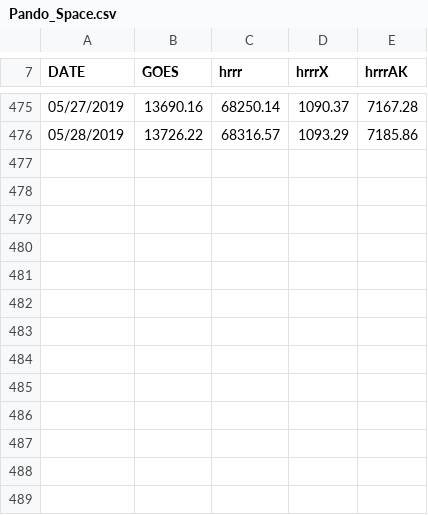
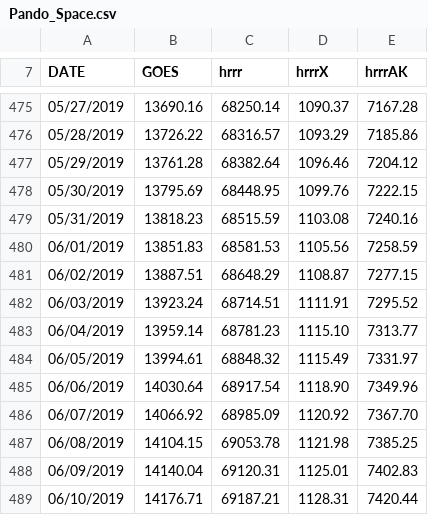
Before and after one commit to blaylockbk/Web-Homepage, a CSV file: Pando_archive/Pando_Space.csv, drawn as a sheet; only a part is shown, gaps mark what is left out; the diff names each change by its address in the sheet, - before the commit and + after, or states it on an @@ line.

```diff
--- a/Pando_archive/Pando_Space.csv
+++ b/Pando_archive/Pando_Space.csv
+row 477: 05/29/2019 | 13761.28 | 68382.64 | 1096.46 | 7204.12
+row 478: 05/30/2019 | 13795.69 | 68448.95 | 1099.76 | 7222.15
+row 479: 05/31/2019 | 13818.23 | 68515.59 | 1103.08 | 7240.16
+row 480: 06/01/2019 | 13851.83 | 68581.53 | 1105.56 | 7258.59
+row 481: 06/02/2019 | 13887.51 | 68648.29 | 1108.87 | 7277.15
+row 482: 06/03/2019 | 13923.24 | 68714.51 | 1111.91 | 7295.52
+row 483: 06/04/2019 | 13959.14 | 68781.23 | 1115.10 | 7313.77
+row 484: 06/05/2019 | 13994.61 | 68848.32 | 1115.49 | 7331.97
+row 485: 06/06/2019 | 14030.64 | 68917.54 | 1118.90 | 7349.96
+row 486: 06/07/2019 | 14066.92 | 68985.09 | 1120.92 | 7367.70
+row 487: 06/08/2019 | 14104.15 | 69053.78 | 1121.98 | 7385.25
+row 488: 06/09/2019 | 14140.04 | 69120.31 | 1125.01 | 7402.83
+row 489: 06/10/2019 | 14176.71 | 69187.21 | 1128.31 | 7420.44
```
Also changed, not shown: 7 other files.
